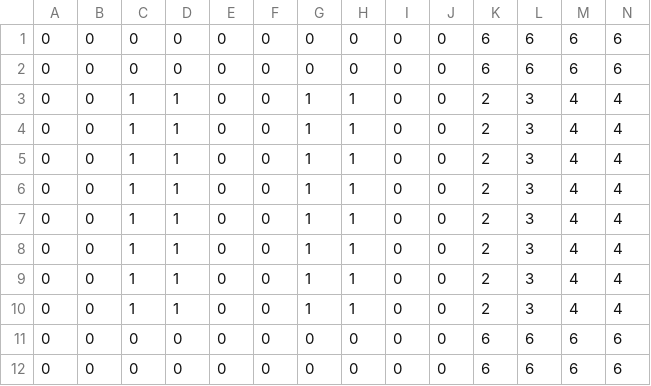
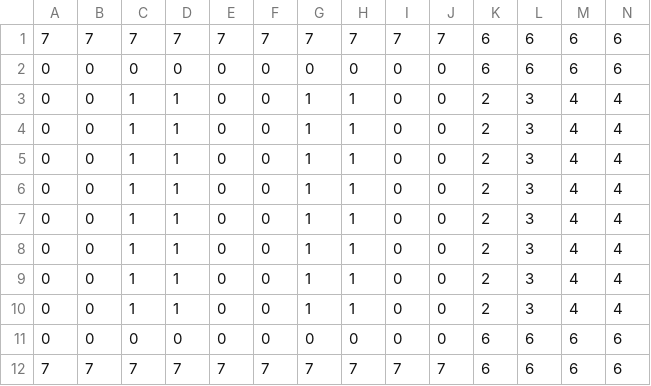
Before and after one commit to Nasr-905/task-assignment-robotic-warehouse, a CSV file: data/maps/small_dhl.csv, drawn as a sheet; only a part is shown; removed rows and columns are numbered as before the commit, all else as after; rows hold the shown columns only; the diff names each change by its address in the sheet, - before the commit and + after, or states it on an @@ line.

```diff
--- a/data/maps/small_dhl.csv
+++ b/data/maps/small_dhl.csv
-row 1: 0 | 0 | 0 | 0 | 0 | 0 | 0 | 0 | 0 | 0 | 6 | 6 | 6 | 6
+row 1: 7 | 7 | 7 | 7 | 7 | 7 | 7 | 7 | 7 | 7 | 6 | 6 | 6 | 6
-row 12: 0 | 0 | 0 | 0 | 0 | 0 | 0 | 0 | 0 | 0 | 6 | 6 | 6 | 6
+row 12: 7 | 7 | 7 | 7 | 7 | 7 | 7 | 7 | 7 | 7 | 6 | 6 | 6 | 6
```
Also changed, not shown: data/maps/large_dhl.csv, data/maps/medium_dhl.csv, 4 other files.
